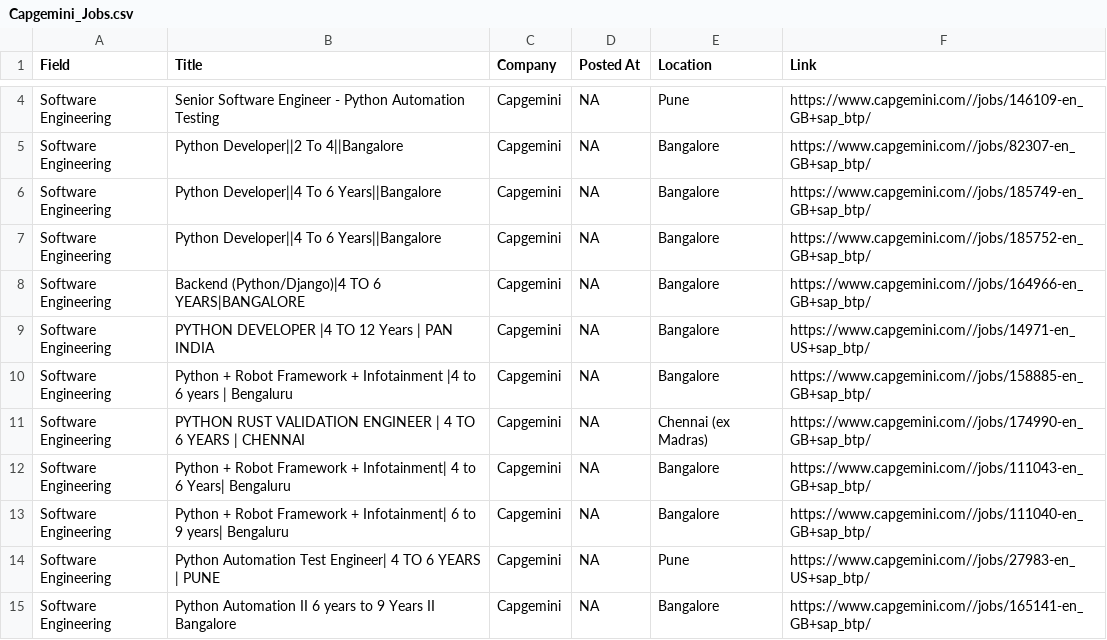
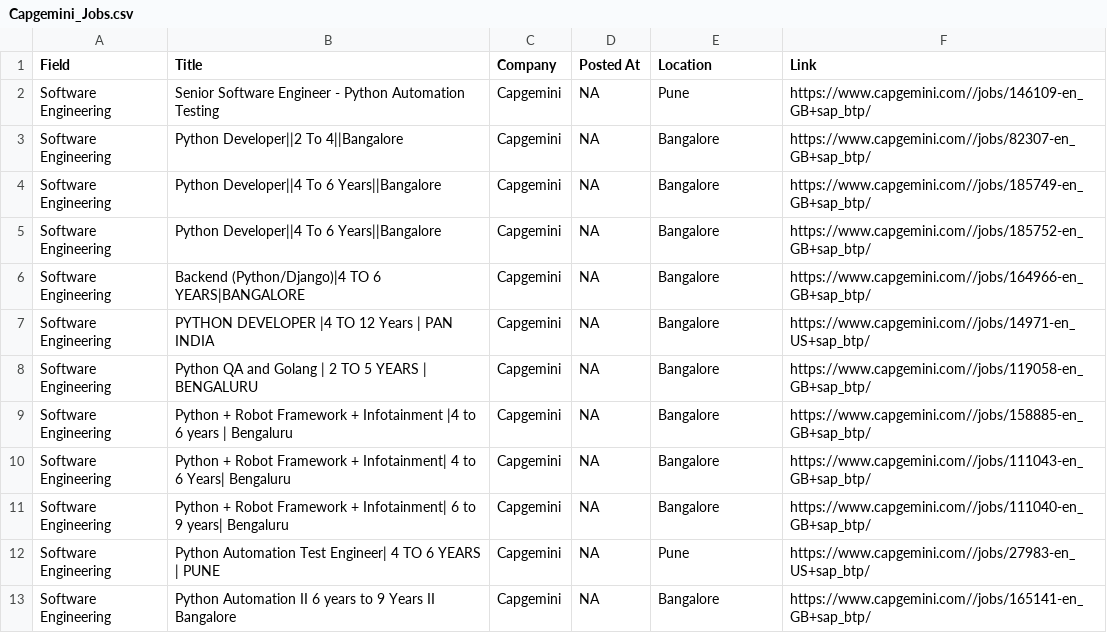
Before and after one commit to nitesh-chauhan-b/cold-email-generator, a CSV file: Web_Scrapping/collection/Capgemini_Jobs.csv, drawn as a sheet; only a part is shown, gaps mark what is left out; the diff covers the shown part only.

```diff
--- a/Web_Scrapping/collection/Capgemini_Jobs.csv
+++ b/Web_Scrapping/collection/Capgemini_Jobs.csv
@@ -9,4 +7,4 @@ Software Engineering,Backend (Python/Django)|4 TO 6 YEARS|BANGALORE,Capgemini,NA
 Software Engineering,PYTHON DEVELOPER |4 TO 12 Years | PAN INDIA,Capgemini,NA,Bangalore  ,https://www.capgemini.com//jobs/14971-en_US+sap_btp/
+Software Engineering,Python QA and Golang | 2 TO 5 YEARS | BENGALURU,Capgemini,NA,Bangalore  ,https://www.capgemini.com//jobs/119058-en_GB+sap_btp/
 Software Engineering,Python + Robot Framework + Infotainment |4 to 6 years | Bengaluru,Capgemini,NA,Bangalore  ,https://www.capgemini.com//jobs/158885-en_GB+sap_btp/
-Software Engineering,PYTHON RUST VALIDATION ENGINEER | 4 TO 6 YEARS | CHENNAI,Capgemini,NA,Chennai (ex Madras)  ,https://www.capgemini.com//jobs/174990-en_GB+sap_btp/
 Software Engineering,Python + Robot Framework + Infotainment| 4 to 6 Years| Bengaluru,Capgemini,NA,Bangalore  ,https://www.capgemini.com//jobs/111043-en_GB+sap_btp/
```
Also changed, not shown: 11 added rows, 11 removed rows and 7 edited cells elsewhere in this file, Web_Scrapping/collection/Cisco_Jobs.csv, Web_Scrapping/collection/Oracle_Jobs.csv, 48 other files.
